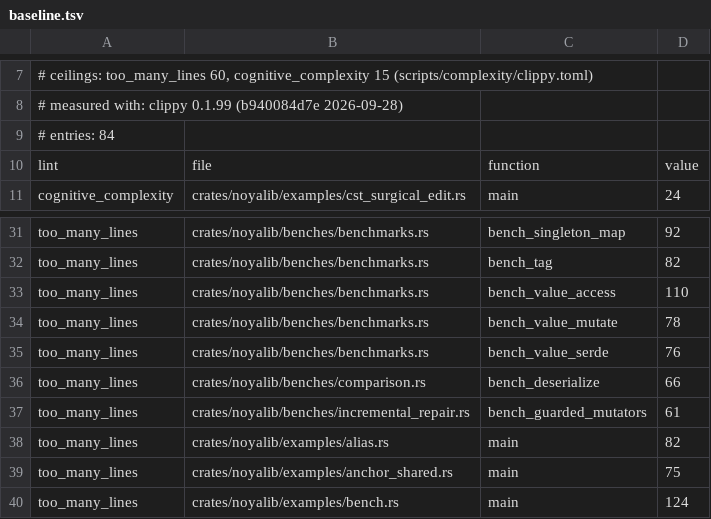
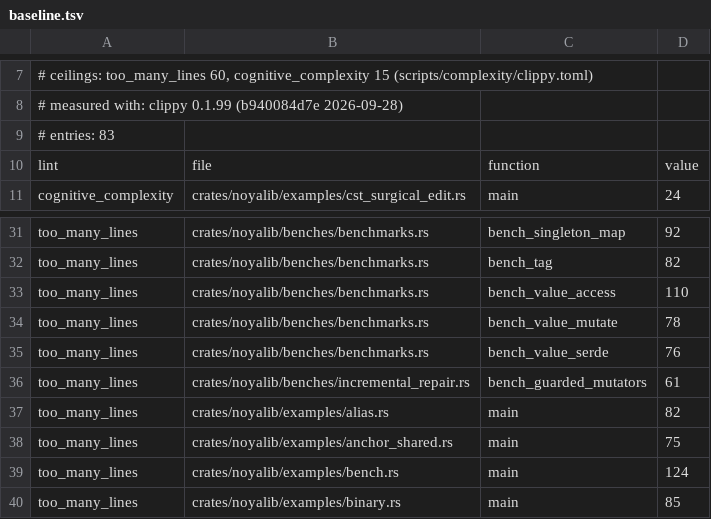
Before and after one commit to or1can/noyalib, a TSV file: scripts/complexity/baseline.tsv, drawn as a sheet; only a part is shown, gaps mark what is left out; the shorter side is filled out with more unchanged rows.

```diff
--- a/scripts/complexity/baseline.tsv
+++ b/scripts/complexity/baseline.tsv
@@ -8,3 +8,3 @@
 # measured with: clippy 0.1.99 (b940084d7e 2026-09-28)
-# entries: 84
+# entries: 83
 lint	file	function	value
@@ -35,3 +35,2 @@ too_many_lines	crates/noyalib/benches/benchmarks.rs	bench_value_mutate	78
 too_many_lines	crates/noyalib/benches/benchmarks.rs	bench_value_serde	76
-too_many_lines	crates/noyalib/benches/comparison.rs	bench_deserialize	66
 too_many_lines	crates/noyalib/benches/incremental_repair.rs	bench_guarded_mutators	61
```
Also changed, not shown: 9 other files.
